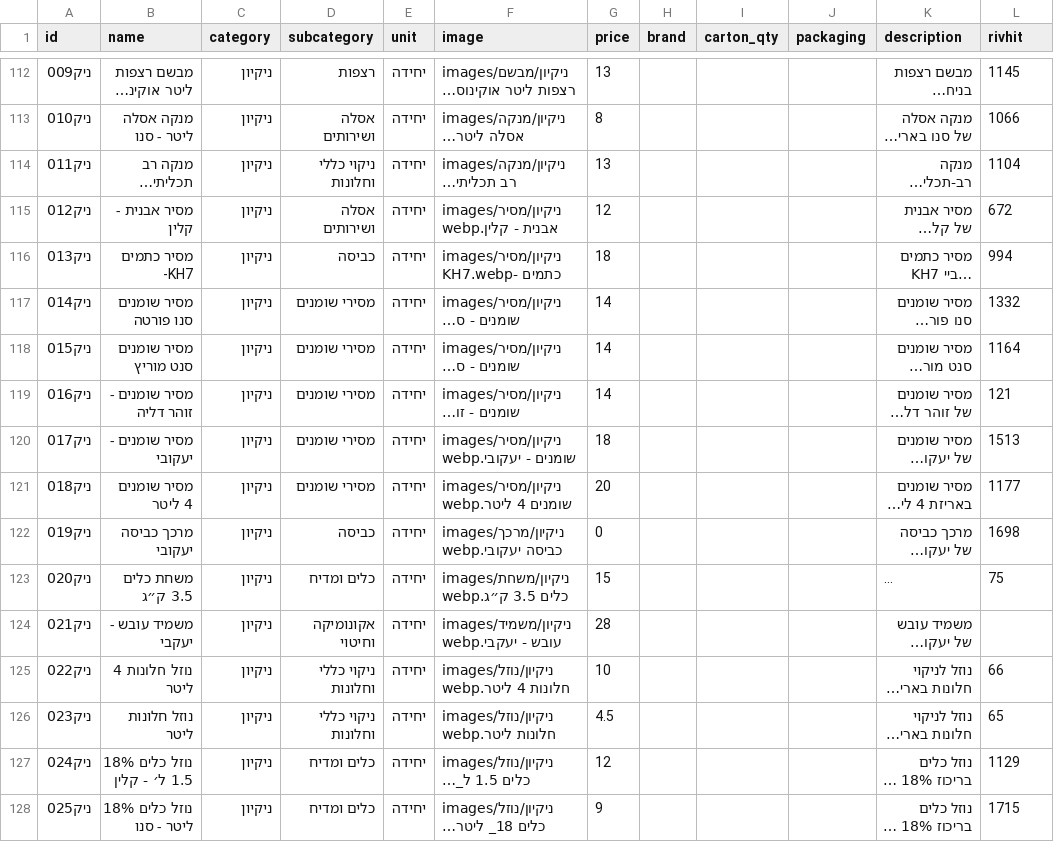
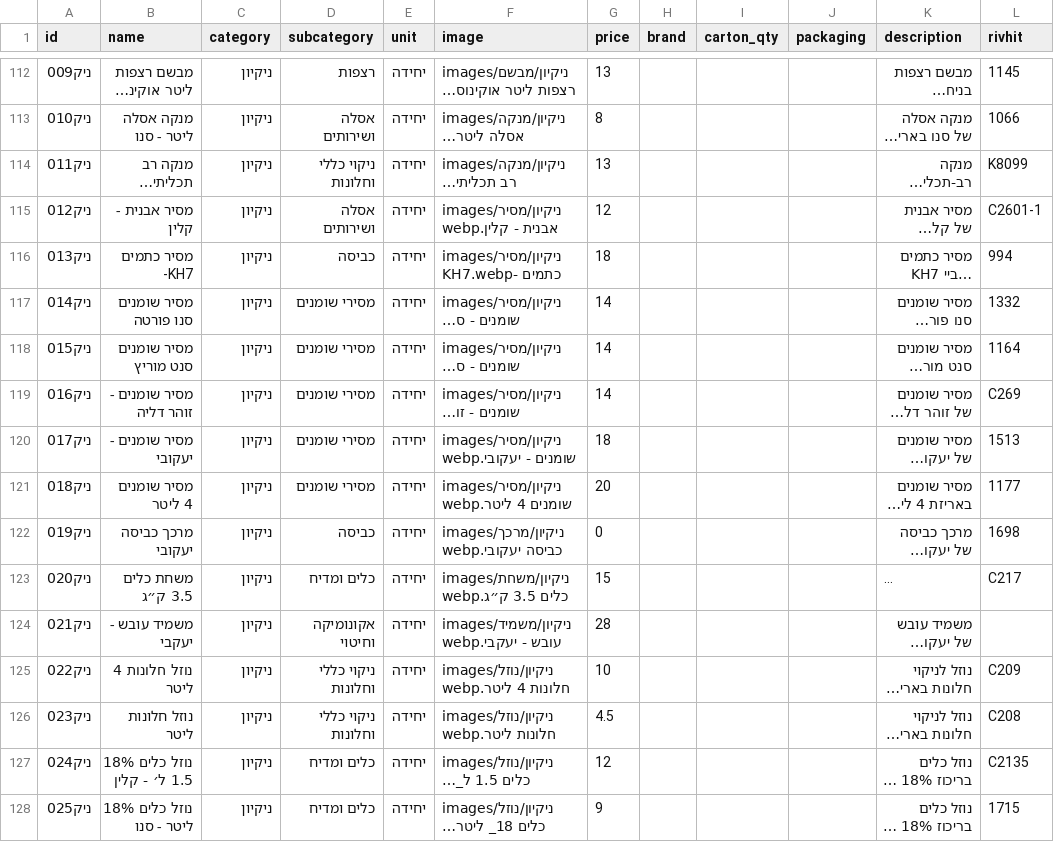
Before and after one commit to roeiaharoni4/aroan, a CSV file: data/products.csv, drawn as a sheet; only a part is shown, gaps mark what is left out; long unchanged cells end in …; the diff covers the shown part only; the diff names each change by its address in the sheet, - before the commit and + after, or states it on an @@ line.

```diff
--- a/data/products.csv
+++ b/data/products.csv
-L114 (rivhit): 1104
+L114 (rivhit): K8099
-L115 (rivhit): 672
+L115 (rivhit): C2601-1
-L119 (rivhit): 121
+L119 (rivhit): C269
-L123 (rivhit): 75
+L123 (rivhit): C217
-L125 (rivhit): 66
+L125 (rivhit): C209
-L126 (rivhit): 65
+L126 (rivhit): C208
-L127 (rivhit): 1129
+L127 (rivhit): C2135
```
Also changed, not shown: 71 edited cells elsewhere in this file, 5 other files.
